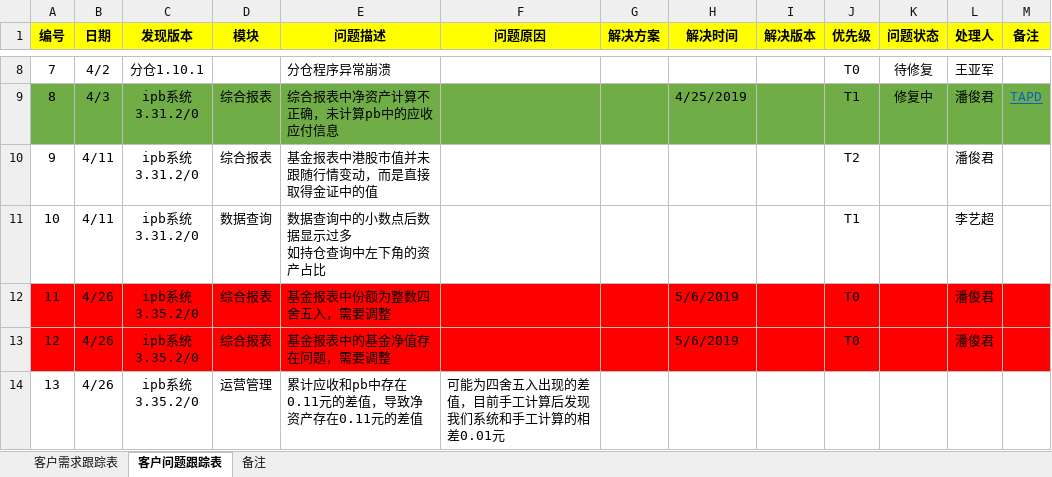
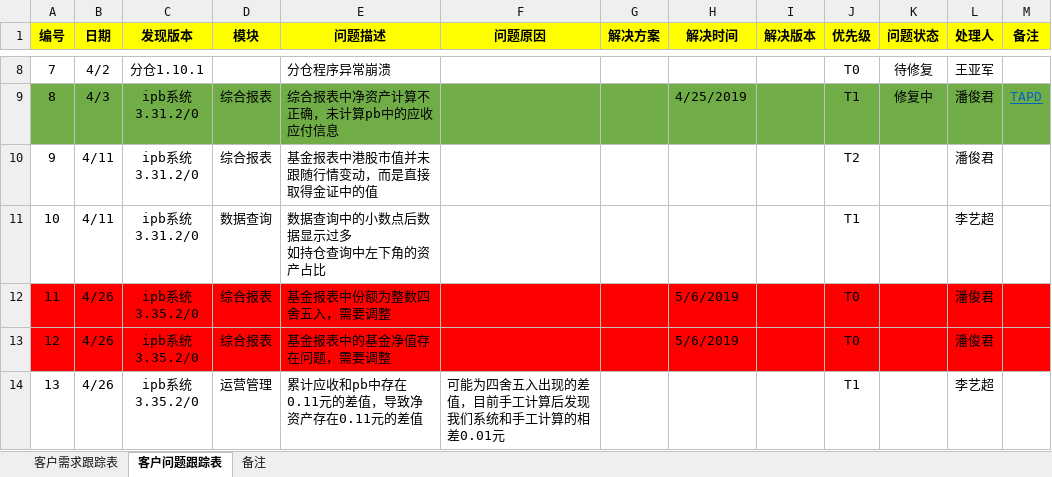
Before and after one commit to ipb-team/IPB-Notes, an Excel workbook: 11.4 东方阿尔法-迅策资产数据管理系统客户需求和问题跟踪表.xlsx, sheet 客户问题跟踪表, drawn as a sheet; only a part is shown, gaps mark what is left out; values as stored, in another font and other column widths than the file's, no borders; the diff names each change by its address in the sheet, - before the commit and + after, or states it on an @@ line.

Commit message:
更新表内问题状态

```diff
--- a/11.4 东方阿尔法-迅策资产数据管理系统客户需求和问题跟踪表.xlsx (sheet 客户问题跟踪表)
+++ b/11.4 东方阿尔法-迅策资产数据管理系统客户需求和问题跟踪表.xlsx (sheet 客户问题跟踪表)
-J14 (优先级): (empty)
+J14 (优先级): T1
-L14 (处理人): (empty)
+L14 (处理人): 李艺超
```
